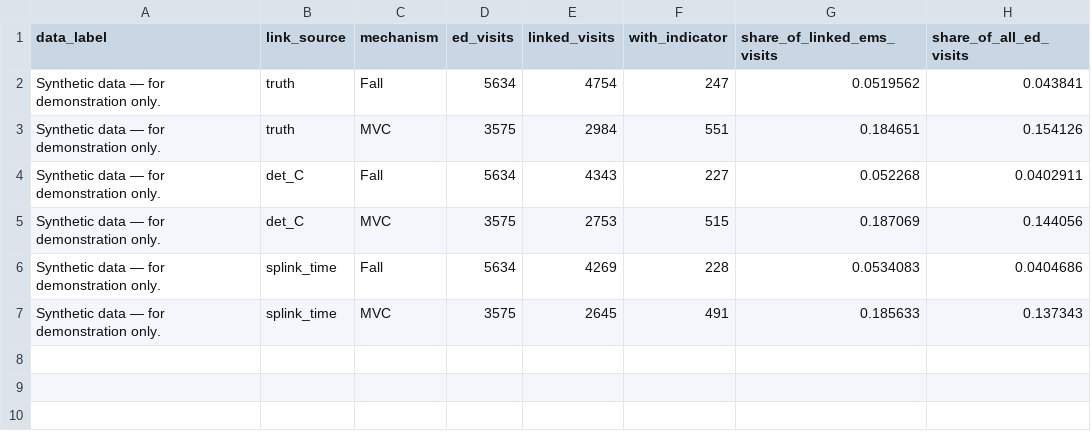
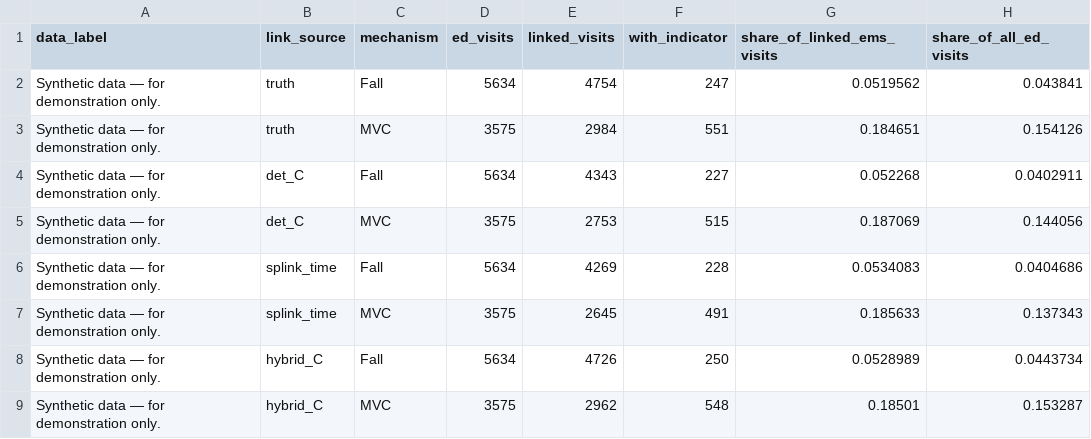
Before and after one commit to SaiKurmana/ems-ed-linkage-lab, a CSV file: results/analysis/q1_alcohol_drug.csv, drawn as a sheet; the diff names each change by its address in the sheet, - before the commit and + after, or states it on an @@ line.

```diff
--- a/results/analysis/q1_alcohol_drug.csv
+++ b/results/analysis/q1_alcohol_drug.csv
+row 8: Synthetic data — for demonstration only. | hybrid_C | Fall | 5634 | 4726 | 250 | 0.0528989 | 0.0443734
+row 9: Synthetic data — for demonstration only. | hybrid_C | MVC | 3575 | 2962 | 548 | 0.18501 | 0.153287
```
Also changed, not shown: results/analysis/q2_outcomes_by_arrival.csv, results/analysis/q3_ems_to_ed_interval.csv, 16 other files.
